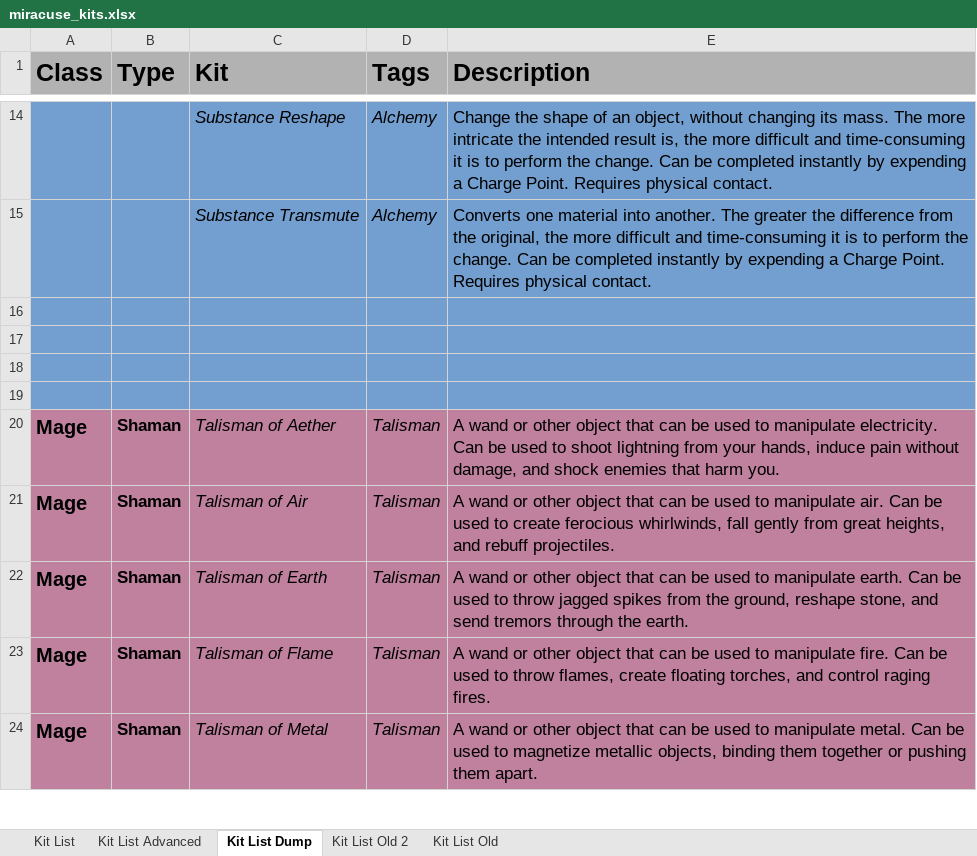
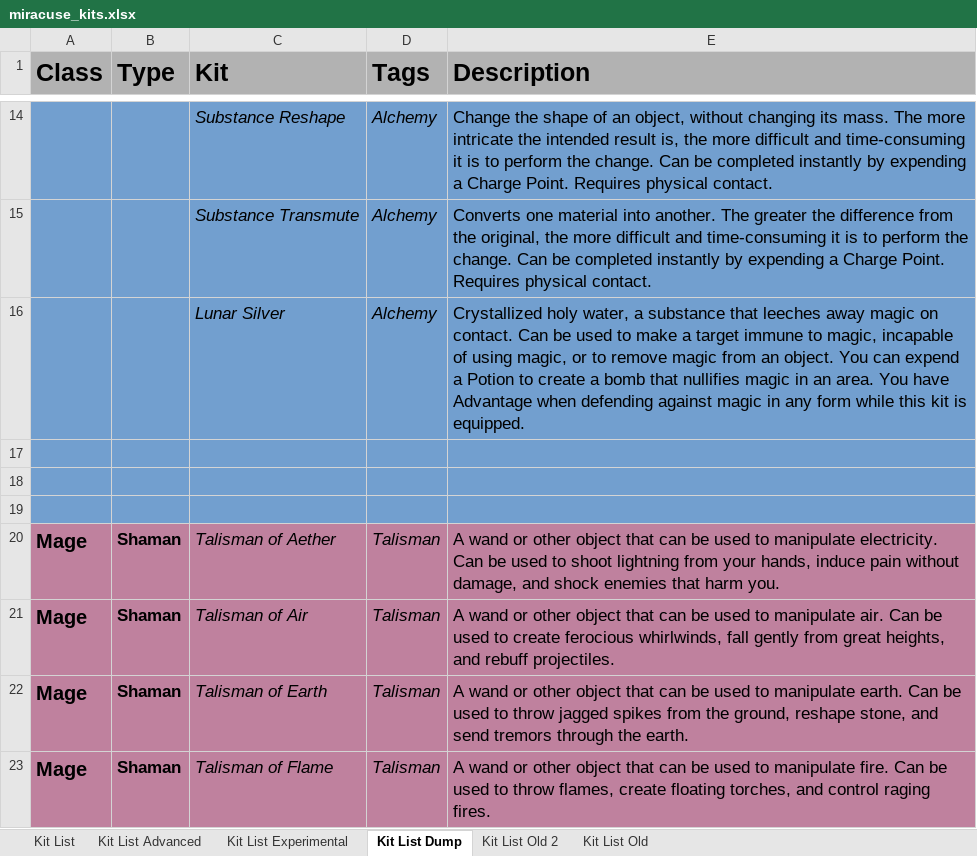
Before and after one commit to miracuse/miracuse.github.io, an Excel workbook: miracuse_kits.xlsx, sheet Kit List Dump, drawn as a sheet; only a part is shown, gaps mark what is left out; the shorter side is filled out with more unchanged rows; values as stored, in another font and other column widths than the file's, no borders; charts and pictures not drawn; the diff names each change by its address in the sheet, - before the commit and + after, or states it on an @@ line.

```diff
--- a/miracuse_kits.xlsx (sheet Kit List Dump)
+++ b/miracuse_kits.xlsx (sheet Kit List Dump)
+sheet tab: Kit List Experimental
-row 16: (empty)
+row 16:  |  | Lunar Silver | Alchemy | Crystallized holy water, a substance that leeches away magic on contact. Can be used to make a target immune to magic, incapable of using magic, or to remove magic from an object. You can expend a Potion to create a bomb that nullifies magic in an area. You have Advantage when defending against magic in any form while this kit is equipped.
```
Also changed, not shown: sheet Kit List, sheet Kit List Advanced, charts or pictures, 28 other files.
